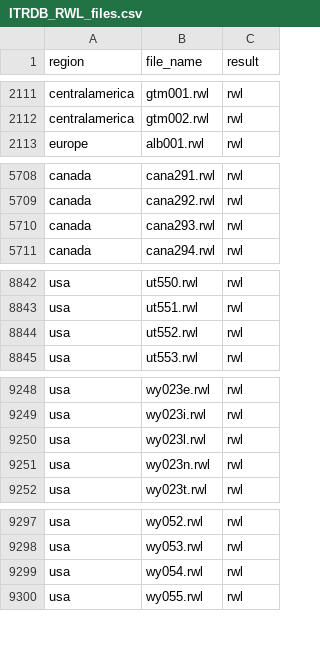
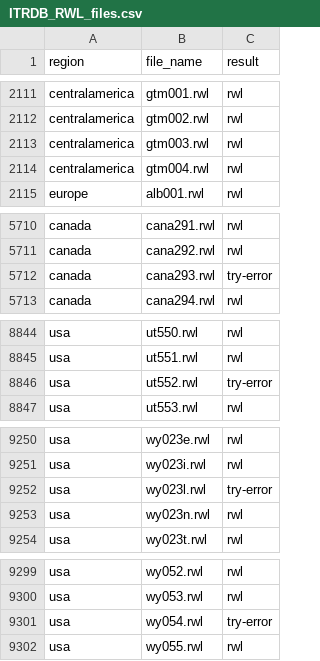
Before and after one commit to chguiterman/check-ITRDB, a CSV file: data/ITRDB_RWL_files.csv, drawn as a sheet; only a part is shown, gaps mark what is left out.

```diff
--- a/data/ITRDB_RWL_files.csv
+++ b/data/ITRDB_RWL_files.csv
@@ -2112,2 +2112,4 @@
 "centralamerica","gtm002.rwl","rwl"
+"centralamerica","gtm003.rwl","rwl"
+"centralamerica","gtm004.rwl","rwl"
 "europe","alb001.rwl","rwl"
@@ -5709,3 +5711,3 @@
 "canada","cana292.rwl","rwl"
-"canada","cana293.rwl","rwl"
+"canada","cana293.rwl","try-error"
 "canada","cana294.rwl","rwl"
@@ -8843,3 +8845,3 @@
 "usa","ut551.rwl","rwl"
-"usa","ut552.rwl","rwl"
+"usa","ut552.rwl","try-error"
 "usa","ut553.rwl","rwl"
@@ -9249,3 +9251,3 @@
 "usa","wy023i.rwl","rwl"
-"usa","wy023l.rwl","rwl"
+"usa","wy023l.rwl","try-error"
 "usa","wy023n.rwl","rwl"
@@ -9298,3 +9300,3 @@
 "usa","wy053.rwl","rwl"
-"usa","wy054.rwl","rwl"
+"usa","wy054.rwl","try-error"
 "usa","wy055.rwl","rwl"
```
